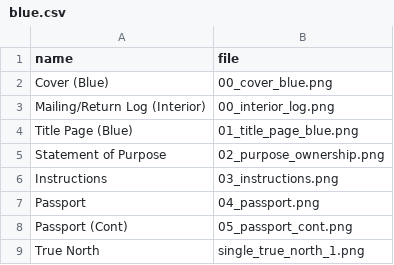
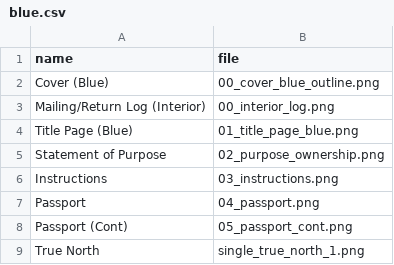
Before and after one commit to beefoo/here-not-there, a CSV file: manifest/blue.csv, drawn as a sheet; only a part is shown.

Commit message:
add outline to covers

```diff
--- a/manifest/blue.csv
+++ b/manifest/blue.csv
@@ -1,3 +1,3 @@
 name,file
-Cover (Blue),00_cover_blue.png
+Cover (Blue),00_cover_blue_outline.png
 Mailing/Return Log (Interior),00_interior_log.png
```
Also changed, not shown: manifest/red.csv, 3 other files.
